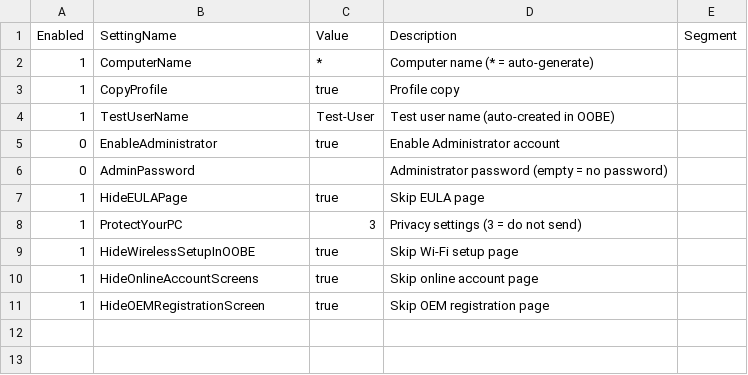
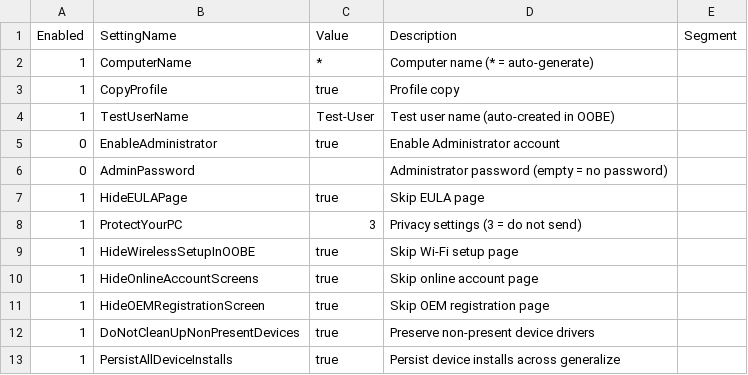
Before and after one commit to suzugross/fabriq, a CSV file: modules/standard/sysprep_config/unattend_list.csv, drawn as a sheet.

```diff
--- a/modules/standard/sysprep_config/unattend_list.csv
+++ b/modules/standard/sysprep_config/unattend_list.csv
@@ -11 +11,3 @@
 1,HideOEMRegistrationScreen,true,Skip OEM registration page,
+1,DoNotCleanUpNonPresentDevices,true,Preserve non-present device drivers,
+1,PersistAllDeviceInstalls,true,Persist device installs across generalize,
```
Also changed, not shown: 4 other files.
